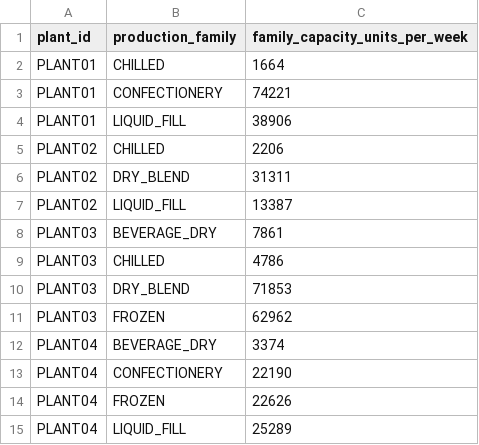
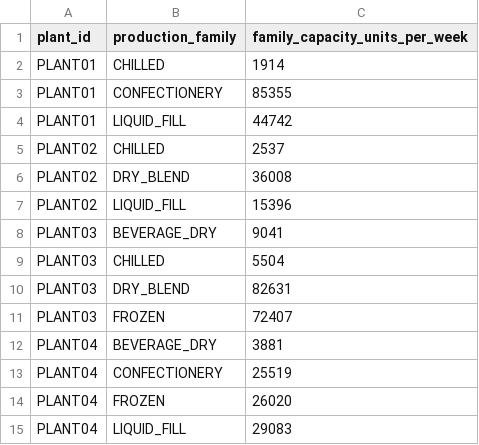
Before and after one commit to shivanginiaggarwal13-bit/Capstone, a CSV file: input datasets/plant_capability.csv, drawn as a sheet.

```diff
--- a/input datasets/plant_capability.csv
+++ b/input datasets/plant_capability.csv
@@ -1,15 +1,15 @@
 plant_id,production_family,family_capacity_units_per_week
-PLANT01,CHILLED,1664
-PLANT01,CONFECTIONERY,74221
-PLANT01,LIQUID_FILL,38906
-PLANT02,CHILLED,2206
-PLANT02,DRY_BLEND,31311
-PLANT02,LIQUID_FILL,13387
-PLANT03,BEVERAGE_DRY,7861
-PLANT03,CHILLED,4786
-PLANT03,DRY_BLEND,71853
-PLANT03,FROZEN,62962
-PLANT04,BEVERAGE_DRY,3374
-PLANT04,CONFECTIONERY,22190
-PLANT04,FROZEN,22626
-PLANT04,LIQUID_FILL,25289
+PLANT01,CHILLED,1914
+PLANT01,CONFECTIONERY,85355
+PLANT01,LIQUID_FILL,44742
+PLANT02,CHILLED,2537
+PLANT02,DRY_BLEND,36008
+PLANT02,LIQUID_FILL,15396
+PLANT03,BEVERAGE_DRY,9041
+PLANT03,CHILLED,5504
+PLANT03,DRY_BLEND,82631
+PLANT03,FROZEN,72407
+PLANT04,BEVERAGE_DRY,3881
+PLANT04,CONFECTIONERY,25519
+PLANT04,FROZEN,26020
+PLANT04,LIQUID_FILL,29083
```
Also changed, not shown: input datasets/plant_master.csv, input datasets/scenarios.csv, 41 other files.
